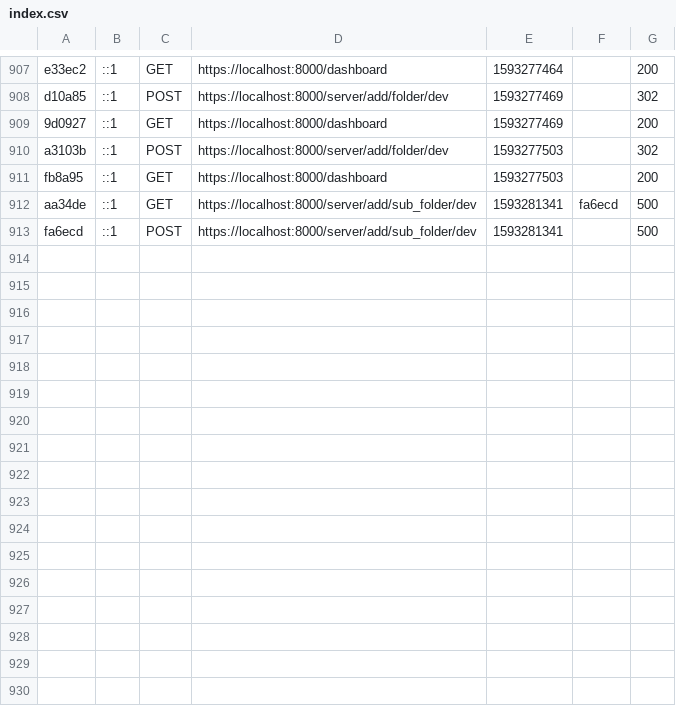
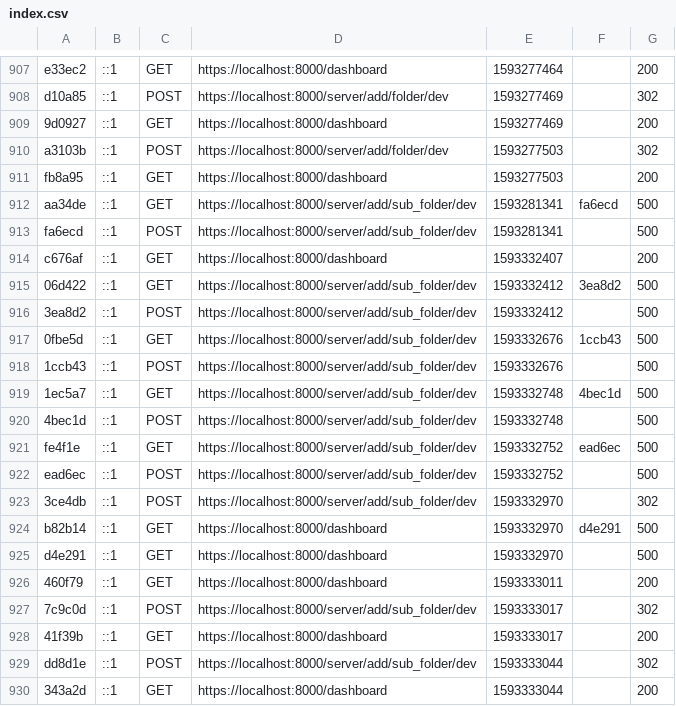
Before and after one commit to Doudou-A/Manage-MEP, a CSV file: var/cache/dev/profiler/index.csv, drawn as a sheet; only a part is shown, gaps mark what is left out.

```diff
--- a/var/cache/dev/profiler/index.csv
+++ b/var/cache/dev/profiler/index.csv
@@ -913 +913,18 @@ aa34de,::1,GET,https://localhost:8000/server/add/sub_folder/dev,1593281341,fa6ec
 fa6ecd,::1,POST,https://localhost:8000/server/add/sub_folder/dev,1593281341,,500
+c676af,::1,GET,https://localhost:8000/dashboard,1593332407,,200
+06d422,::1,GET,https://localhost:8000/server/add/sub_folder/dev,1593332412,3ea8d2,500
+3ea8d2,::1,POST,https://localhost:8000/server/add/sub_folder/dev,1593332412,,500
+0fbe5d,::1,GET,https://localhost:8000/server/add/sub_folder/dev,1593332676,1ccb43,500
+1ccb43,::1,POST,https://localhost:8000/server/add/sub_folder/dev,1593332676,,500
+1ec5a7,::1,GET,https://localhost:8000/server/add/sub_folder/dev,1593332748,4bec1d,500
+4bec1d,::1,POST,https://localhost:8000/server/add/sub_folder/dev,1593332748,,500
+fe4f1e,::1,GET,https://localhost:8000/server/add/sub_folder/dev,1593332752,ead6ec,500
+ead6ec,::1,POST,https://localhost:8000/server/add/sub_folder/dev,1593332752,,500
+3ce4db,::1,POST,https://localhost:8000/server/add/sub_folder/dev,1593332970,,302
+b82b14,::1,GET,https://localhost:8000/dashboard,1593332970,d4e291,500
+d4e291,::1,GET,https://localhost:8000/dashboard,1593332970,,500
+460f79,::1,GET,https://localhost:8000/dashboard,1593333011,,200
+7c9c0d,::1,POST,https://localhost:8000/server/add/sub_folder/dev,1593333017,,302
+41f39b,::1,GET,https://localhost:8000/dashboard,1593333017,,200
+dd8d1e,::1,POST,https://localhost:8000/server/add/sub_folder/dev,1593333044,,302
+343a2d,::1,GET,https://localhost:8000/dashboard,1593333044,,200
```
Also changed, not shown: 58 other files.
